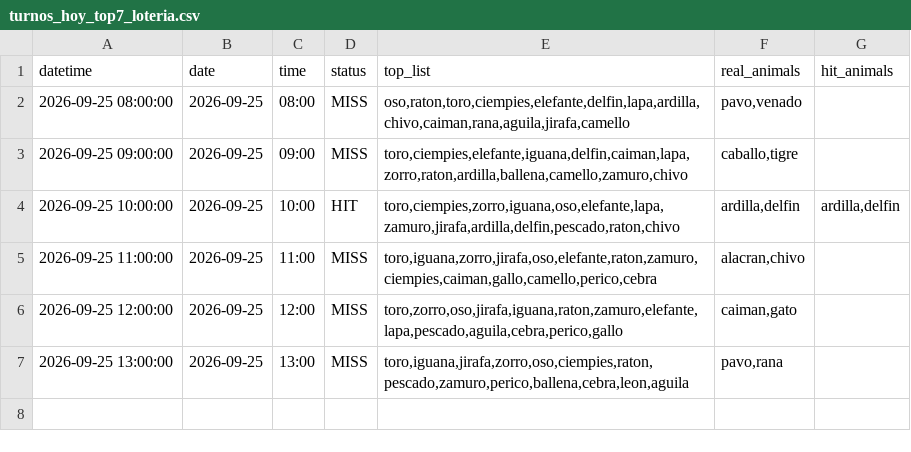
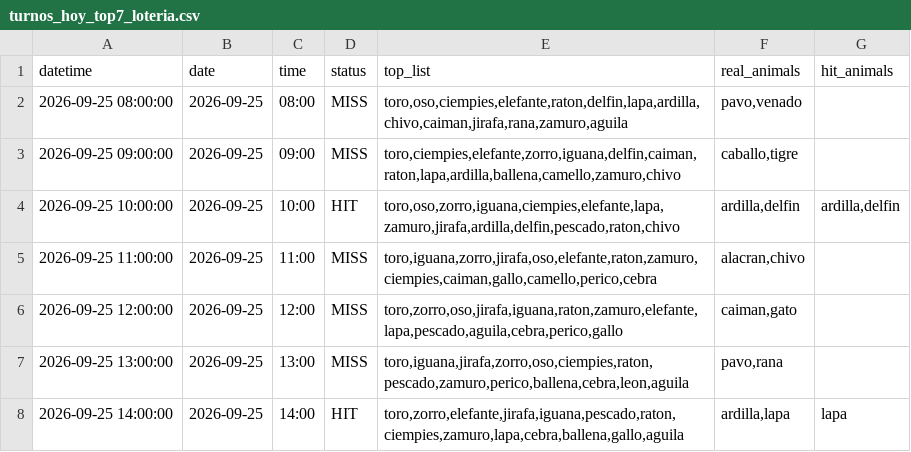
Before and after one commit to Juan571/testingprob, a CSV file: v7_output/turnos_hoy_top7_loteria.csv, drawn as a sheet.

```diff
--- a/v7_output/turnos_hoy_top7_loteria.csv
+++ b/v7_output/turnos_hoy_top7_loteria.csv
@@ -1,5 +1,5 @@
 datetime,date,time,status,top_list,real_animals,hit_animals
-2026-09-25 08:00:00,2026-09-25,08:00,MISS,"oso,raton,toro,ciempies,elefante,delfin,lapa,ardilla,chivo,caiman,rana,aguila,jirafa,camello","pavo,venado",
-2026-09-25 09:00:00,2026-09-25,09:00,MISS,"toro,ciempies,elefante,iguana,delfin,caiman,lapa,zorro,raton,ardilla,ballena,camello,zamuro,chivo","caballo,tigre",
-2026-09-25 10:00:00,2026-09-25,10:00,HIT,"toro,ciempies,zorro,iguana,oso,elefante,lapa,zamuro,jirafa,ardilla,delfin,pescado,raton,chivo","ardilla,delfin","ardilla,delfin"
+2026-09-25 08:00:00,2026-09-25,08:00,MISS,"toro,oso,ciempies,elefante,raton,delfin,lapa,ardilla,chivo,caiman,jirafa,rana,zamuro,aguila","pavo,venado",
+2026-09-25 09:00:00,2026-09-25,09:00,MISS,"toro,ciempies,elefante,zorro,iguana,delfin,caiman,raton,lapa,ardilla,ballena,camello,zamuro,chivo","caballo,tigre",
+2026-09-25 10:00:00,2026-09-25,10:00,HIT,"toro,oso,zorro,iguana,ciempies,elefante,lapa,zamuro,jirafa,ardilla,delfin,pescado,raton,chivo","ardilla,delfin","ardilla,delfin"
 2026-09-25 11:00:00,2026-09-25,11:00,MISS,"toro,iguana,zorro,jirafa,oso,elefante,raton,zamuro,ciempies,caiman,gallo,camello,perico,cebra","alacran,chivo",
@@ -7 +7,2 @@
 2026-09-25 13:00:00,2026-09-25,13:00,MISS,"toro,iguana,jirafa,zorro,oso,ciempies,raton,pescado,zamuro,perico,ballena,cebra,leon,aguila","pavo,rana",
+2026-09-25 14:00:00,2026-09-25,14:00,HIT,"toro,zorro,elefante,jirafa,iguana,pescado,raton,ciempies,zamuro,lapa,cebra,ballena,gallo,aguila","ardilla,lapa",lapa
```
Also changed, not shown: v7_output/backtest.csv, v7_output/patrones.csv, 4 other files.
